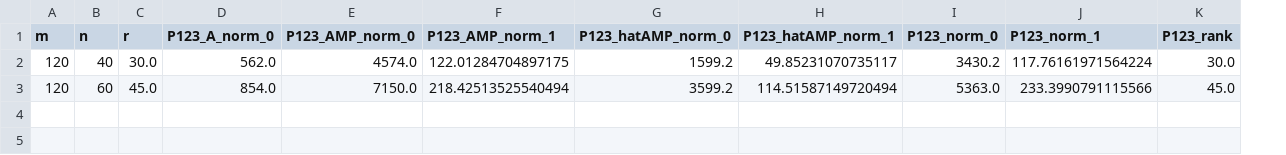
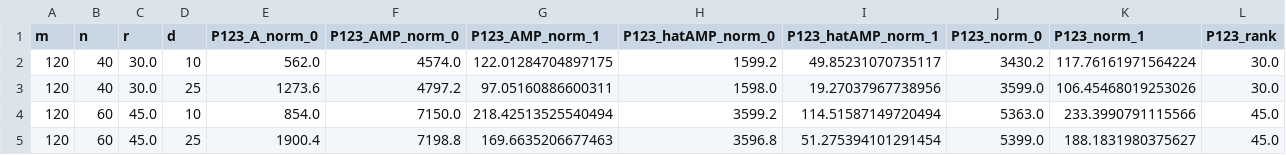
Before and after one commit to AnaniasMachado/Sparse_Universal_Least-Squares_Solvers, a CSV file: Results/Experiment_6/results_6_LS_table.csv, drawn as a sheet; only a part is shown; addresses are those after the commit; rows hold the shown columns only; the diff names each change by its address in the sheet, - before the commit and + after, or states it on an @@ line.

Commit message:
Updating tables of experiment 6 #2

```diff
--- a/Results/Experiment_6/results_6_LS_table.csv
+++ b/Results/Experiment_6/results_6_LS_table.csv
+column D (d), row 2: 10; row 4: 10
+row 3: 120 | 40 | 30.0 | 25 | 1273.6 | 4797.2 | 97.05160886600311 | 1598.0 | 19.27037967738956 | 3599.0 | 106.45468019253026 | 30.0
+row 5: 120 | 60 | 45.0 | 25 | 1900.4 | 7198.8 | 169.6635206677463 | 3596.8 | 51.275394101291454 | 5399.0 | 188.1831980375627 | 45.0
```
Also changed, not shown: Results/Experiment_6/results_6_ADMM_table.csv, Results/Experiment_6/results_6_Gurobi_table.csv, 3 other files.
